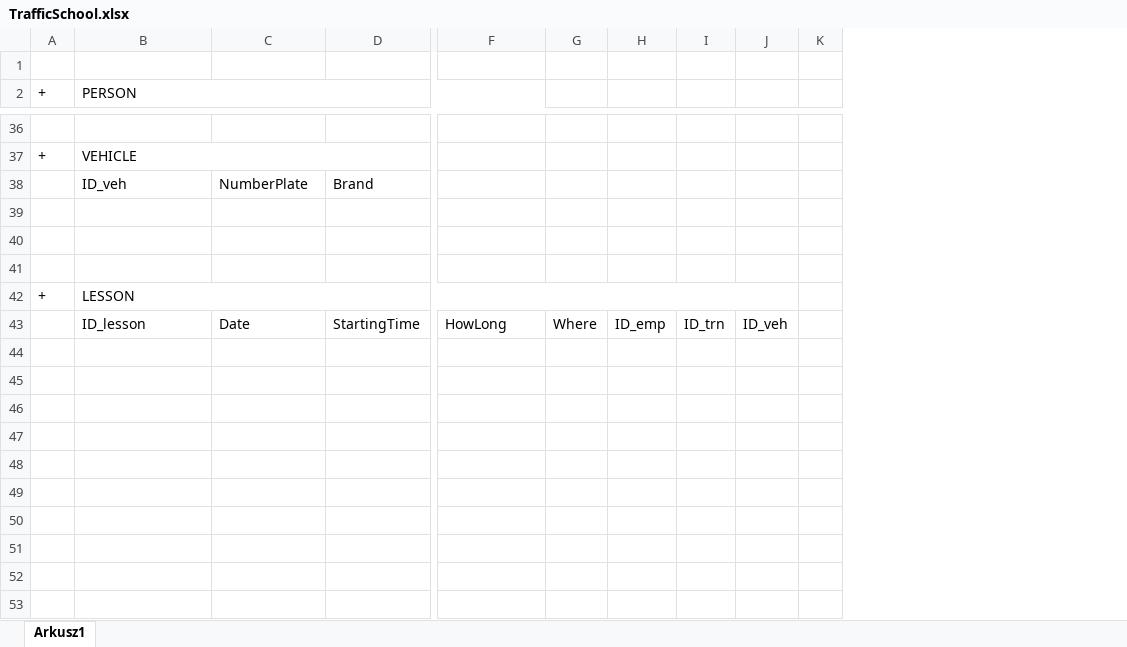
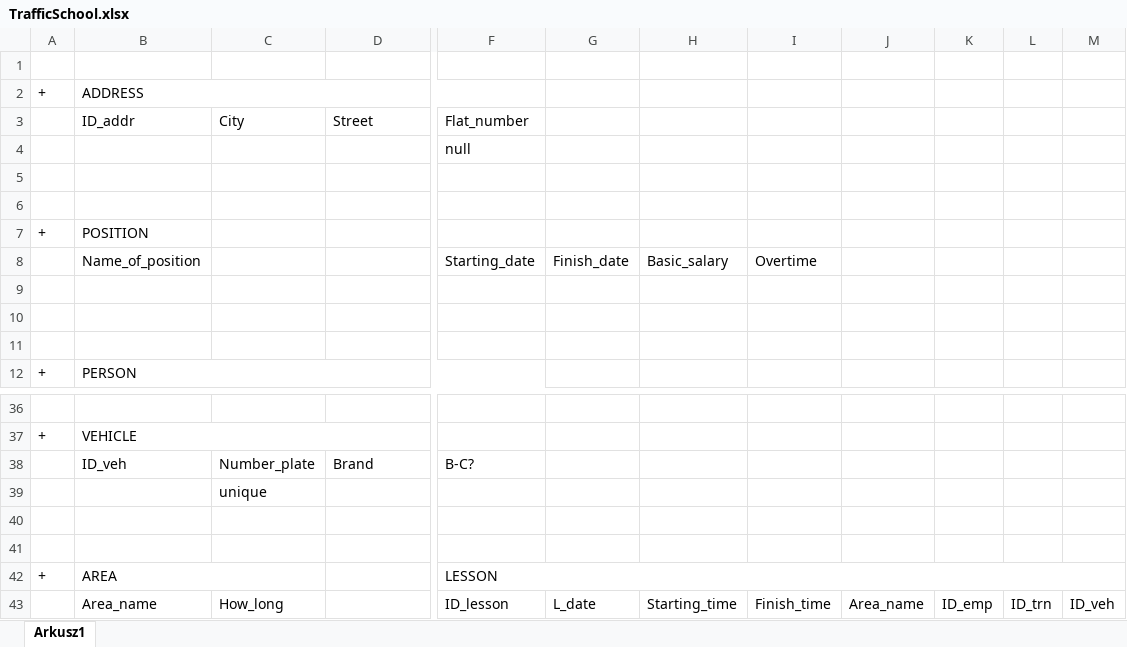
Before and after one commit to PatrycjaKarbownik/Traffic-School, an Excel workbook: first/TrafficSchool.xlsx, sheet Arkusz1, drawn as a sheet; only a part is shown, gaps mark what is left out; values as stored, in another font and other column widths than the file's, no cell formats; removed rows and columns are numbered as before the commit, all else as after; rows hold the shown columns only; the diff covers the shown part only; the diff names each change by its address in the sheet, - before the commit and + after, or states it on an @@ line.

```diff
--- a/first/TrafficSchool.xlsx (sheet Arkusz1)
+++ b/first/TrafficSchool.xlsx (sheet Arkusz1)
-column G, empty
+column G, empty
+column H, empty
+column I, empty
+column J, empty
-column K, empty
+row 1: (empty)
@@ row 22 moved to row 2: + @@
+row 3:  | ID_addr | City | Street | Flat_number
+row 4:  |  |  |  | null
+row 5: (empty)
+row 6: (empty)
+row 7: + | POSITION
+row 8:  | Name_of_position |  |  | Starting_date | Finish_date | Basic_salary | Overtime
+row 9: (empty)
+row 10: (empty)
-C38: NumberPlate
+C38: Number_plate
-F38: (empty)
+F38: B-C?
+row 39:  |  | unique
-row 41: (empty)
-B42: LESSON
+B42: AREA
-B42:J42 merged
+B42:C42 merged
-F42: (empty)
+F42: LESSON
+F42:M42 merged
-row 43:  | ID_lesson | Date | StartingTime | HowLong | Where | ID_emp | ID_trn | ID_veh
+row 43:  | Area_name | How_long |  | ID_lesson | L_date | Starting_time | Finish_time | Area_name | ID_emp | ID_trn | ID_veh
```
Also changed, not shown: 2 added rows, 11 removed rows, 22 edited cells and merged cells elsewhere in this sheet, cell formats, 3 other files.
